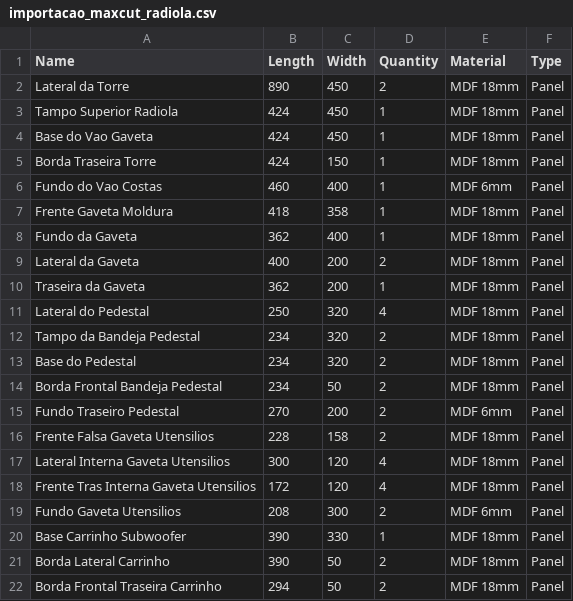
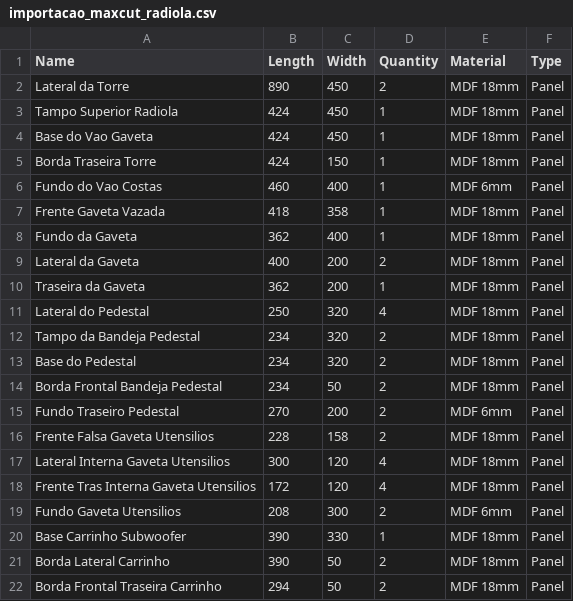
Before and after one commit to allysonhalley/radiola_rack, a CSV file: importacao_maxcut_radiola.csv, drawn as a sheet.

Commit message:
feat: alterando frente da gaveta de vinis para moldura vazada em MDF com vidro embutido

```diff
--- a/importacao_maxcut_radiola.csv
+++ b/importacao_maxcut_radiola.csv
@@ -6,3 +6,3 @@ Borda Traseira Torre,424,150,1,MDF 18mm,Panel
 Fundo do Vao Costas,460,400,1,MDF 6mm,Panel
-Frente Gaveta Moldura,418,358,1,MDF 18mm,Panel
+Frente Gaveta Vazada,418,358,1,MDF 18mm,Panel
 Fundo da Gaveta,362,400,1,MDF 18mm,Panel
```
Also changed, not shown: 3 other files.
